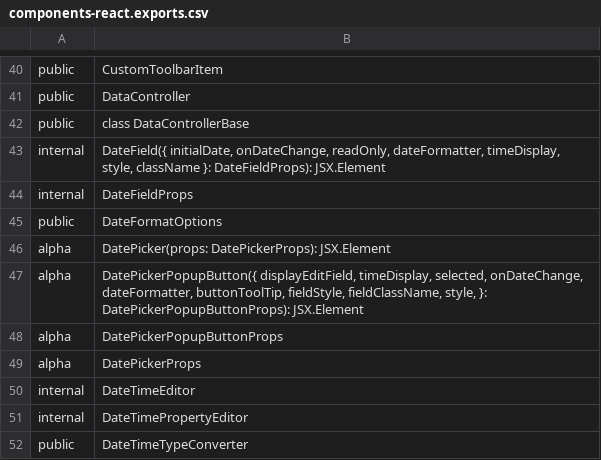
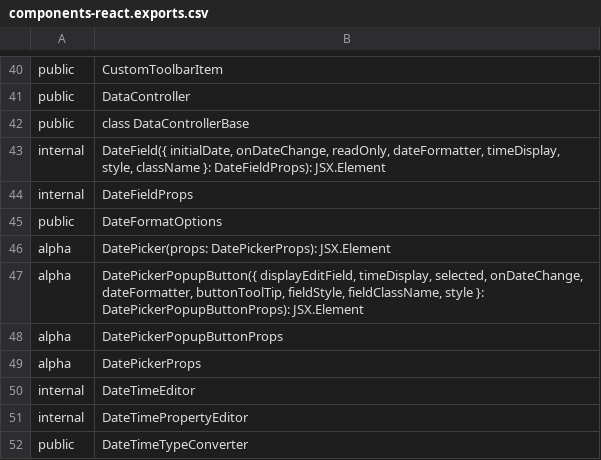
Before and after one commit to iTwin/appui, a CSV file: common/api/summary/components-react.exports.csv, drawn as a sheet; only a part is shown, gaps mark what is left out.

Commit message:
More popups and menus

```diff
--- a/common/api/summary/components-react.exports.csv
+++ b/common/api/summary/components-react.exports.csv
@@ -46,3 +46,3 @@ public;DateFormatOptions
 alpha;DatePicker(props: DatePickerProps): JSX.Element
-alpha;DatePickerPopupButton({ displayEditField, timeDisplay, selected, onDateChange, dateFormatter, buttonToolTip, fieldStyle, fieldClassName, style, }: DatePickerPopupButtonProps): JSX.Element
+alpha;DatePickerPopupButton({ displayEditField, timeDisplay, selected, onDateChange, dateFormatter, buttonToolTip, fieldStyle, fieldClassName, style }: DatePickerPopupButtonProps): JSX.Element
 alpha;DatePickerPopupButtonProps
```
Also changed, not shown: 2 other files.
